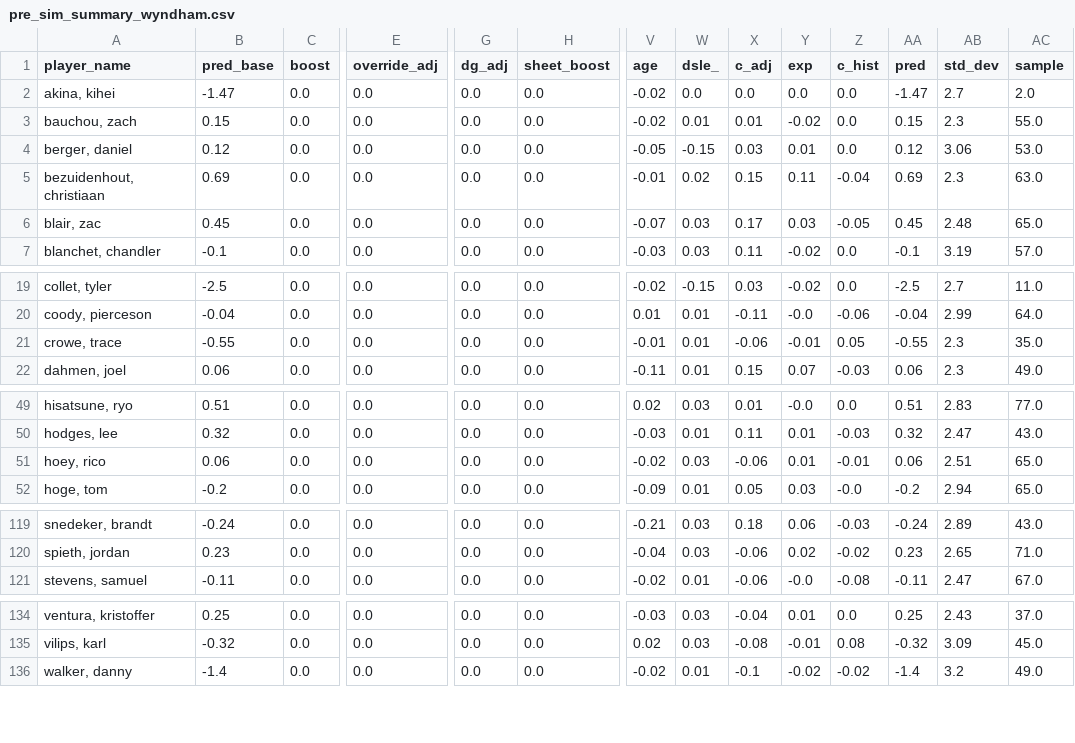
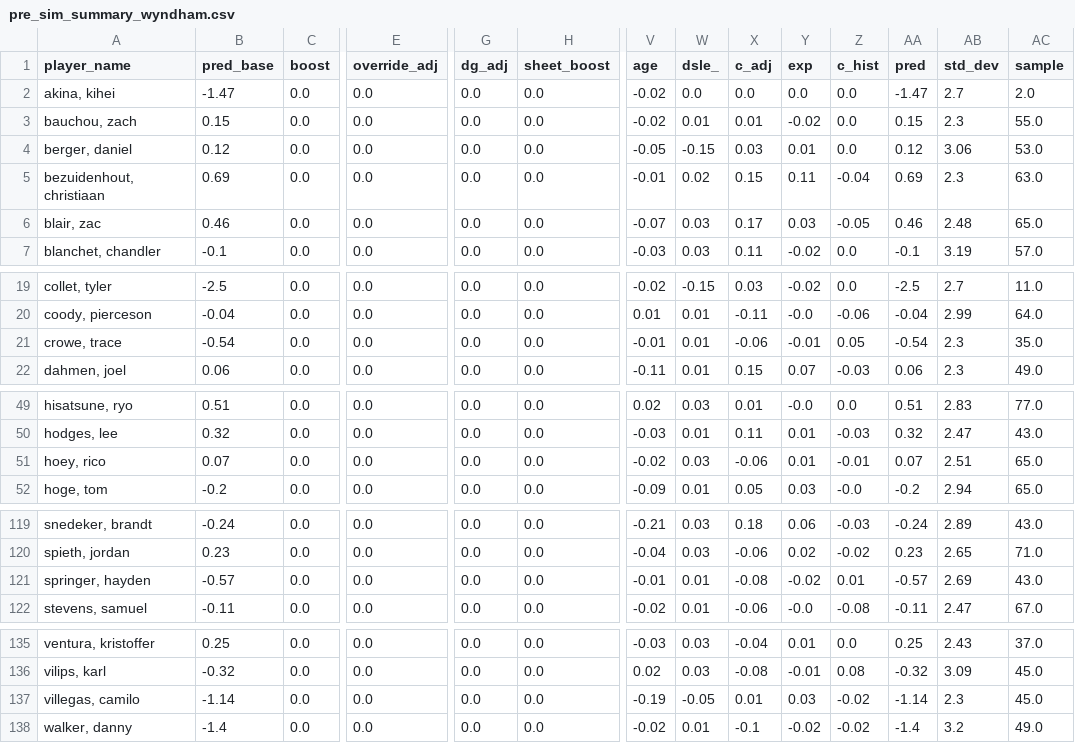
Before and after one commit to mslade50/sims_process, a CSV file: pre_sim_summary_wyndham.csv, drawn as a sheet; only a part is shown, gaps mark what is left out; rows hold the shown columns only; the diff covers the shown part only; the diff names each change by its address in the sheet, - before the commit and + after, or states it on an @@ line.

Commit message:
Update weekly sim inputs for wyndham

```diff
--- a/pre_sim_summary_wyndham.csv
+++ b/pre_sim_summary_wyndham.csv
-B6 (pred_base): 0.45
+B6 (pred_base): 0.46
-AA6 (pred): 0.45
+AA6 (pred): 0.46
-B21 (pred_base): -0.55
+B21 (pred_base): -0.54
-AA21 (pred): -0.55
+AA21 (pred): -0.54
-B51 (pred_base): 0.06
+B51 (pred_base): 0.07
-AA51 (pred): 0.06
+AA51 (pred): 0.07
+row 121: springer, hayden | -0.57 | 0.0 | 0.0 | 0.0 | 0.0 | -0.01 | 0.01 | -0.08 | -0.02 | 0.01 | -0.57 | 2.69 | 43.0
+row 137: villegas, camilo | -1.14 | 0.0 | 0.0 | 0.0 | 0.0 | -0.19 | -0.05 | 0.01 | 0.03 | -0.02 | -1.14 | 2.3 | 45.0
```
Also changed, not shown: 10 edited cells elsewhere in this file, pre_course_fit_wyndham.csv.
